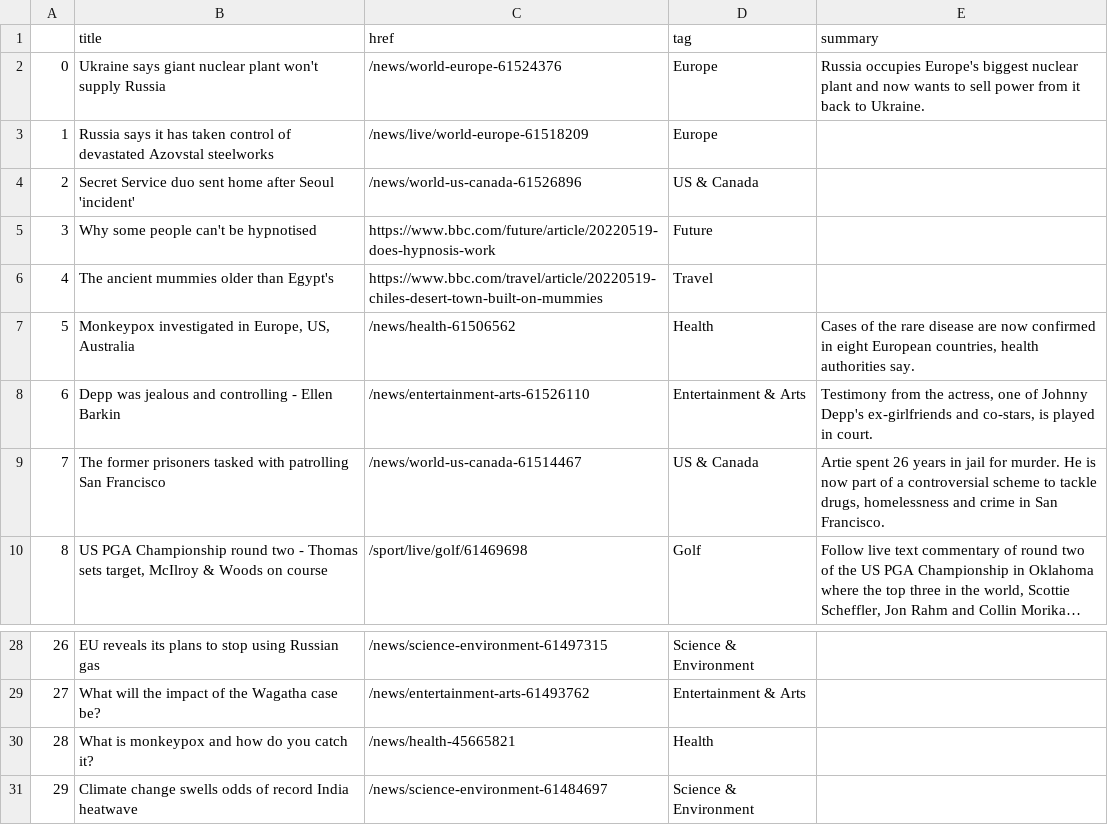
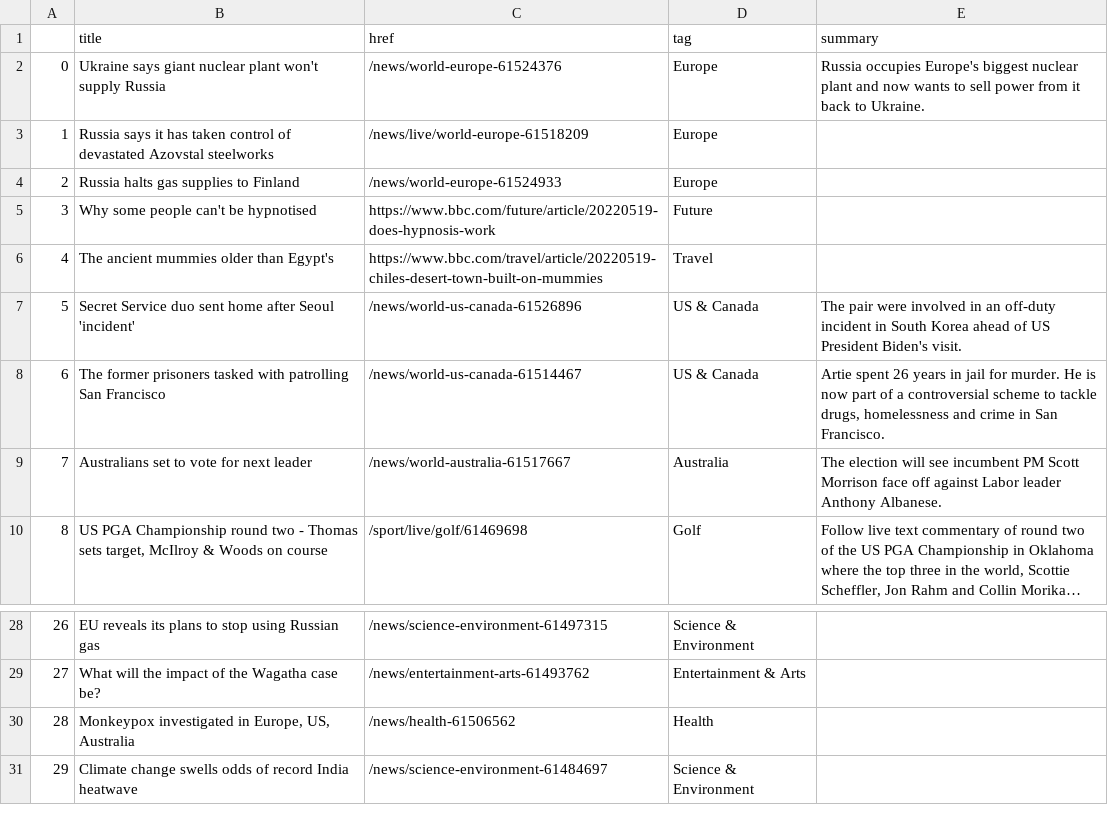
Before and after one commit to EMendy/Scraper_Info, a CSV file: bbc-headlines.csv, drawn as a sheet; only a part is shown, gaps mark what is left out; long unchanged cells end in …; the diff names each change by its address in the sheet, - before the commit and + after, or states it on an @@ line.

```diff
--- a/bbc-headlines.csv
+++ b/bbc-headlines.csv
-B4 (title): Secret Service duo sent home after Seoul 'incident'
+B4 (title): Russia halts gas supplies to Finland
-C4 (href): /news/world-us-canada-61526896
+C4 (href): /news/world-europe-61524933
-D4 (tag): US & Canada
+D4 (tag): Europe
-B7 (title): Monkeypox investigated in Europe, US, Australia
+B7 (title): Secret Service duo sent home after Seoul 'incident'
-C7 (href): /news/health-61506562
+C7 (href): /news/world-us-canada-61526896
-D7 (tag): Health
+D7 (tag): US & Canada
-E7 (summary): Cases of the rare disease are now confirmed in eight European countries, health authorities say.
+E7 (summary): The pair were involved in an off-duty incident in South Korea ahead of US President Biden's visit.
-B8 (title): Depp was jealous and controlling - Ellen Barkin
+B8 (title): The former prisoners tasked with patrolling San Francisco
-C8 (href): /news/entertainment-arts-61526110
+C8 (href): /news/world-us-canada-61514467
-D8 (tag): Entertainment & Arts
+D8 (tag): US & Canada
-E8 (summary): Testimony from the actress, one of Johnny Depp's ex-girlfriends and co-stars, is played in court.
+E8 (summary): Artie spent 26 years in jail for murder. He is now part of a controversial scheme to tackle drugs, homelessness and crime in San Francisco.
-B9 (title): The former prisoners tasked with patrolling San Francisco
+B9 (title): Australians set to vote for next leader
-C9 (href): /news/world-us-canada-61514467
+C9 (href): /news/world-australia-61517667
-D9 (tag): US & Canada
+D9 (tag): Australia
-E9 (summary): Artie spent 26 years in jail for murder. He is now part of a controversial scheme to tackle drugs, homelessness and crime in San Francisco.
+E9 (summary): The election will see incumbent PM Scott Morrison face off against Labor leader Anthony Albanese.
-B30 (title): What is monkeypox and how do you catch it?
+B30 (title): Monkeypox investigated in Europe, US, Australia
-C30 (href): /news/health-45665821
+C30 (href): /news/health-61506562
```
